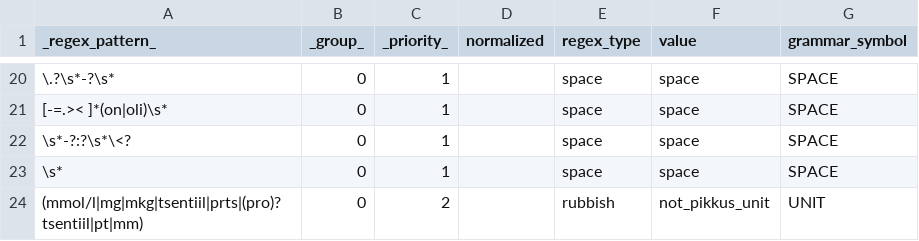
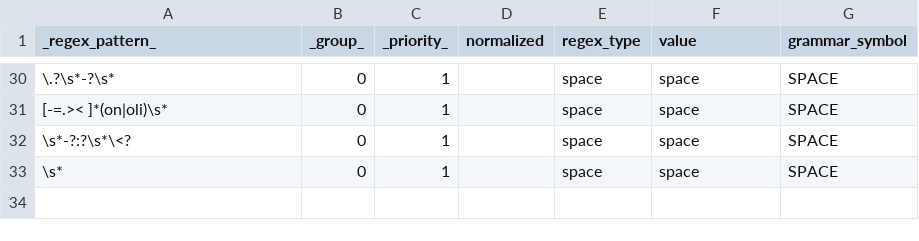
Before and after one commit to estnltk/estnltk, a CSV file: scribbles/regexes.csv, drawn as a sheet; only a part is shown, gaps mark what is left out; removed rows and columns are numbered as before the commit, all else as after; the diff covers the shown part only; the diff names each change by its address in the sheet, - before the commit and + after, or states it on an @@ line.

```diff
--- a/scribbles/regexes.csv
+++ b/scribbles/regexes.csv
-row 24: (mmol/l|mg|mkg|tsentiil|prts|(pro)?tsentiil|pt|mm) | 0 | 2 |  | rubbish | not_pikkus_unit | UNIT
```
Also changed, not shown: 13 added rows, 3 removed rows, 7 moved rows and 1 edited cell elsewhere in this file, 1 other file.
